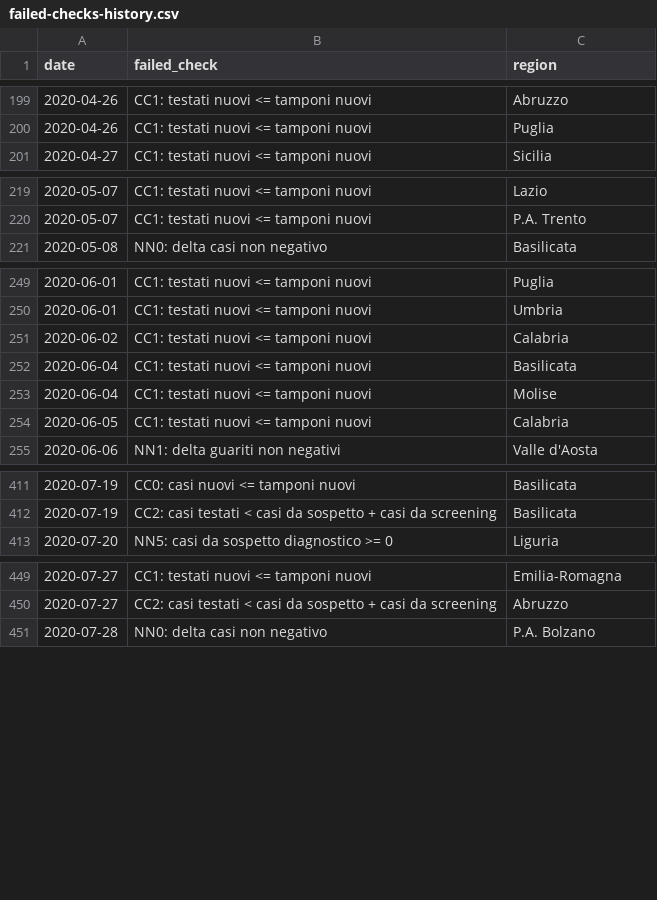
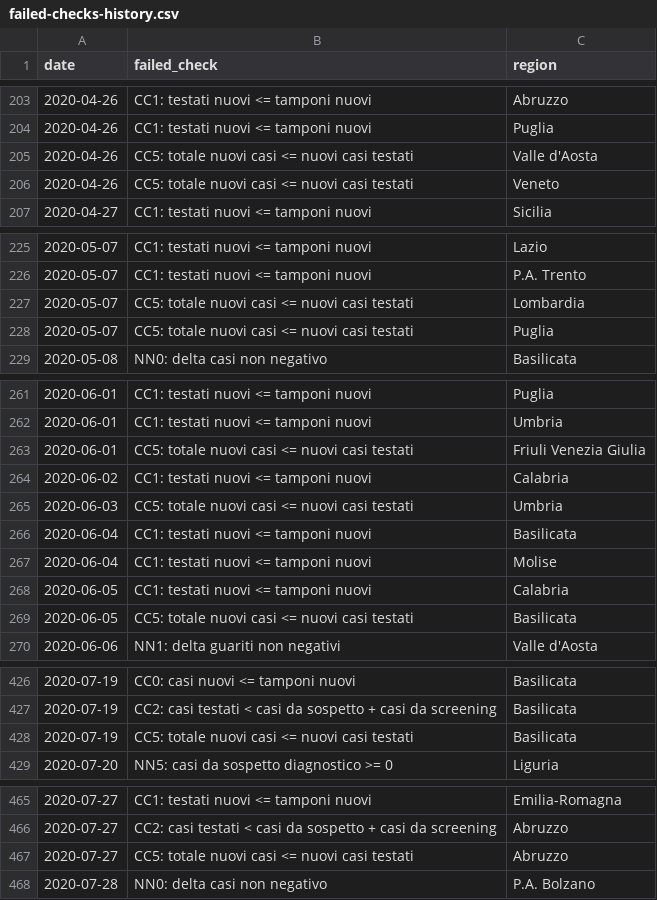
Before and after one commit to covid19-dq-monitor/covid19-dq-dpc, a CSV file: output/failed-checks-history.csv, drawn as a sheet; only a part is shown, gaps mark what is left out; the diff covers the shown part only; the diff names each change by its address in the sheet, - before the commit and + after, or states it on an @@ line.

```diff
--- a/output/failed-checks-history.csv
+++ b/output/failed-checks-history.csv
+row 205: 2020-04-26 | CC5: totale nuovi casi <= nuovi casi testati | Valle d'Aosta
+row 206: 2020-04-26 | CC5: totale nuovi casi <= nuovi casi testati | Veneto
+row 227: 2020-05-07 | CC5: totale nuovi casi <= nuovi casi testati | Lombardia
+row 228: 2020-05-07 | CC5: totale nuovi casi <= nuovi casi testati | Puglia
+row 263: 2020-06-01 | CC5: totale nuovi casi <= nuovi casi testati | Friuli Venezia Giulia
+row 265: 2020-06-03 | CC5: totale nuovi casi <= nuovi casi testati | Umbria
+row 269: 2020-06-05 | CC5: totale nuovi casi <= nuovi casi testati | Basilicata
+row 428: 2020-07-19 | CC5: totale nuovi casi <= nuovi casi testati | Basilicata
+row 467: 2020-07-27 | CC5: totale nuovi casi <= nuovi casi testati | Abruzzo
```
Also changed, not shown: 10 added rows elsewhere in this file, 3 other files.
